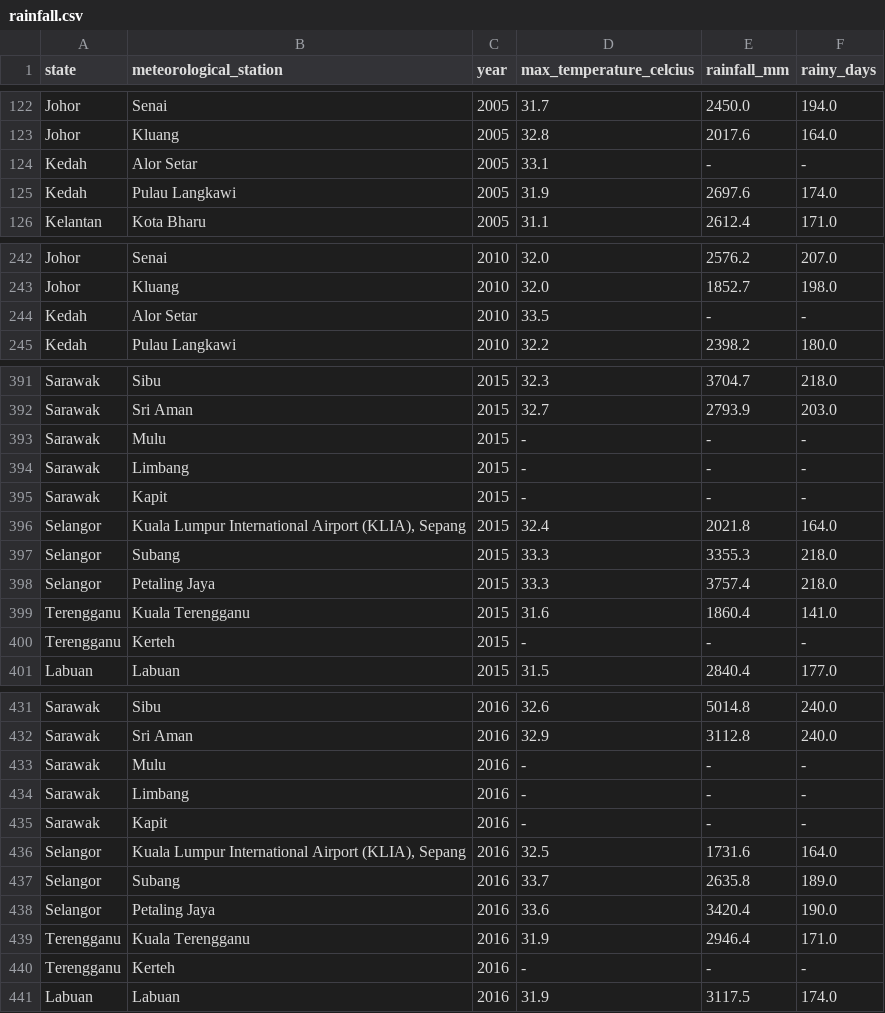
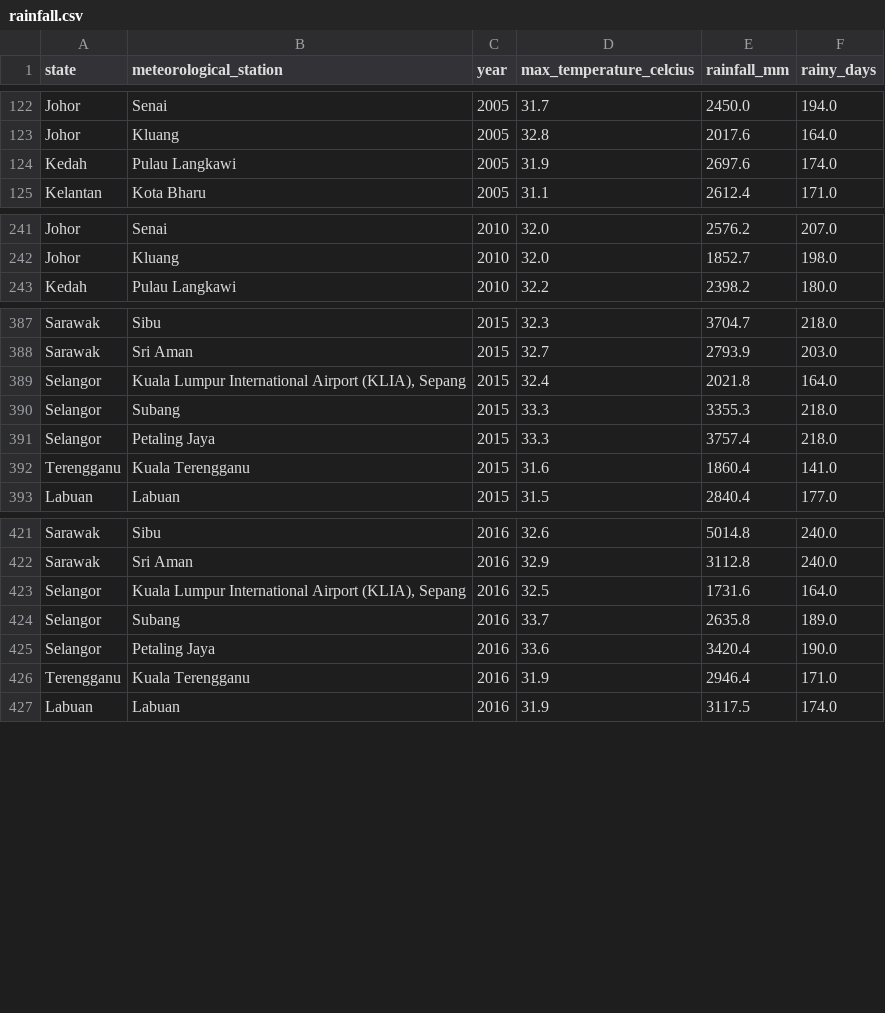
Before and after one commit to EmillyLau/FIT2179-Assignment-2, a CSV file: data/rainfall.csv, drawn as a sheet; only a part is shown, gaps mark what is left out; the diff covers the shown part only.

Commit message:
feat: implement interactive vertical small-multiples dashboard for rainfall and temperature trends

```diff
--- a/data/rainfall.csv
+++ b/data/rainfall.csv
@@ -123,3 +123,2 @@ Johor,Senai,2005,31.7,2450.0,194.0
 Johor,Kluang,2005,32.8,2017.6,164.0
-Kedah,Alor Setar,2005,33.1,-,-
 Kedah,Pulau Langkawi,2005,31.9,2697.6,174.0
@@ -243,3 +242,2 @@ Johor,Senai,2010,32.0,2576.2,207.0
 Johor,Kluang,2010,32.0,1852.7,198.0
-Kedah,Alor Setar,2010,33.5,-,-
 Kedah,Pulau Langkawi,2010,32.2,2398.2,180.0
@@ -392,5 +388,2 @@ Sarawak,Sibu,2015,32.3,3704.7,218.0
 Sarawak,Sri Aman,2015,32.7,2793.9,203.0
-Sarawak,Mulu,2015,-,-,-
-Sarawak,Limbang,2015,-,-,-
-Sarawak,Kapit,2015,-,-,-
 Selangor,"Kuala Lumpur International Airport (KLIA), Sepang",2015,32.4,2021.8,164.0
@@ -399,3 +392,2 @@ Selangor,Petaling Jaya,2015,33.3,3757.4,218.0
 Terengganu,Kuala Terengganu,2015,31.6,1860.4,141.0
-Terengganu,Kerteh,2015,-,-,-
 Labuan,Labuan,2015,31.5,2840.4,177.0
@@ -432,5 +422,2 @@ Sarawak,Sibu,2016,32.6,5014.8,240.0
 Sarawak,Sri Aman,2016,32.9,3112.8,240.0
-Sarawak,Mulu,2016,-,-,-
-Sarawak,Limbang,2016,-,-,-
-Sarawak,Kapit,2016,-,-,-
 Selangor,"Kuala Lumpur International Airport (KLIA), Sepang",2016,32.5,1731.6,164.0
@@ -439,3 +426,2 @@ Selangor,Petaling Jaya,2016,33.6,3420.4,190.0
 Terengganu,Kuala Terengganu,2016,31.9,2946.4,171.0
-Terengganu,Kerteh,2016,-,-,-
 Labuan,Labuan,2016,31.9,3117.5,174.0
```
Also changed, not shown: 19 removed rows and 1 edited cell elsewhere in this file, 6 other files.
